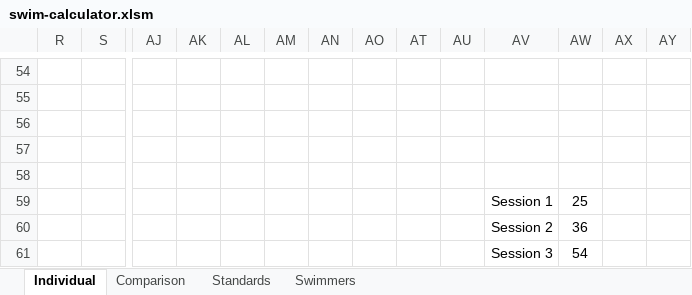
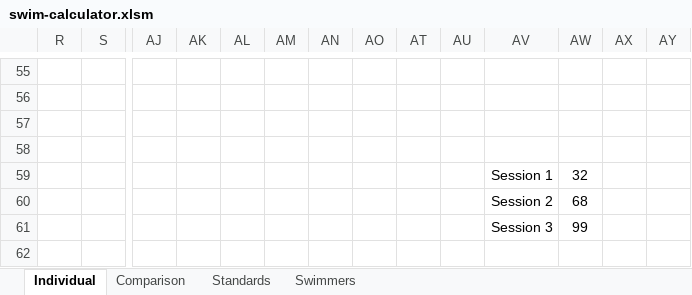
Before and after one commit to Subject2Risk/swim-report, an Excel workbook: swim-calculator.xlsm, sheet Individual, drawn as a sheet; only a part is shown, gaps mark what is left out; values as stored, in another font and other column widths than the file's, no borders; conditional formats not drawn; removed rows and columns are numbered as before the commit, all else as after; rows hold the shown columns only; the diff covers the shown part only; the diff names each change by its address in the sheet, - before the commit and + after, or states it on an @@ line.

```diff
--- a/swim-calculator.xlsm (sheet Individual)
+++ b/swim-calculator.xlsm (sheet Individual)
-row 58: (empty)
-AW59: 25
+AW59: 32
-AW60: 36
+AW60: 68
-AW61: 54
+AW61: 99
```
Also changed, not shown: 2 added rows, 1 removed row and 30 edited cells elsewhere in this sheet, sheet Comparison, formulas that keep their value, hidden cells.
